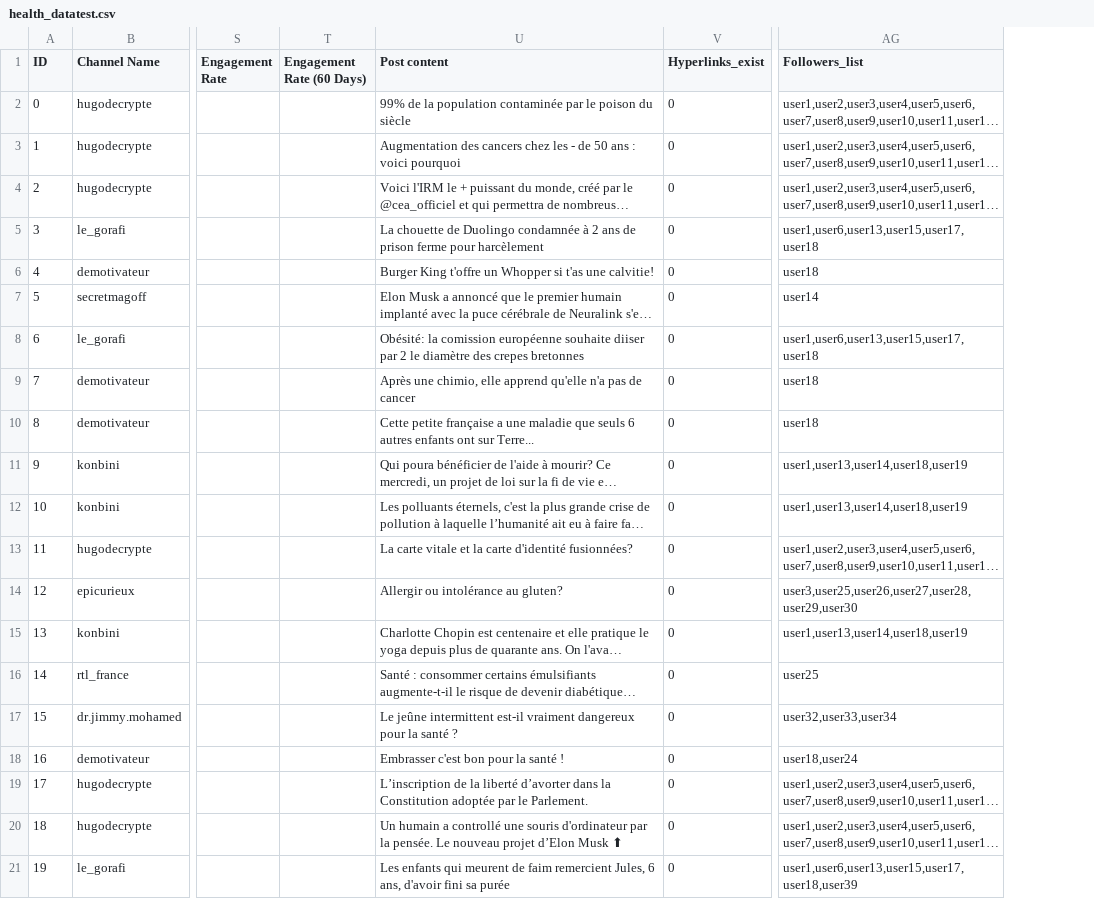
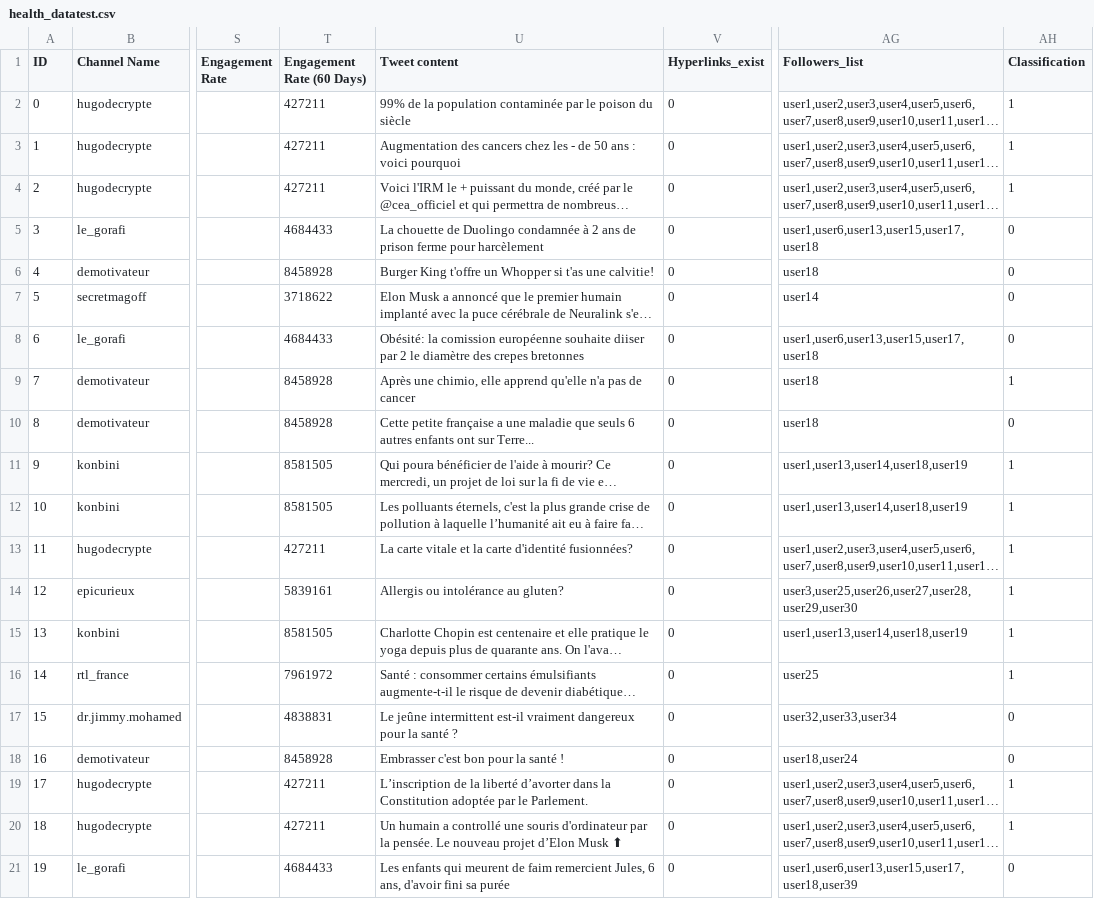
Before and after one commit to Noemiekt/fake_news, a CSV file: classif/health_datatest.csv, drawn as a sheet; only a part is shown, gaps mark what is left out; long unchanged cells end in …; the diff names each change by its address in the sheet, - before the commit and + after, or states it on an @@ line.

```diff
--- a/classif/health_datatest.csv
+++ b/classif/health_datatest.csv
+column AH (Classification), rows 2-21: 1 | 1 | 1 | 0 | 0 | 0 | 0 | 1 | 0 | 1 | 1 | 1 | 1 | 1 | 1 | 0 | 0 | 1 | 1 | 0
-U1: Post content
+U1: Tweet content
-T2:T4 (Engagement Rate (60 Days)): (empty)
+T2:T4 (Engagement Rate (60 Days)): 427211
-T5 (Engagement Rate (60 Days)): (empty)
+T5 (Engagement Rate (60 Days)): 4684433
-T6 (Engagement Rate (60 Days)): (empty)
+T6 (Engagement Rate (60 Days)): 8458928
-T7 (Engagement Rate (60 Days)): (empty)
+T7 (Engagement Rate (60 Days)): 3718622
-T8 (Engagement Rate (60 Days)): (empty)
+T8 (Engagement Rate (60 Days)): 4684433
-T9:T10 (Engagement Rate (60 Days)): (empty)
+T9:T10 (Engagement Rate (60 Days)): 8458928
-T11:T12 (Engagement Rate (60 Days)): (empty)
+T11:T12 (Engagement Rate (60 Days)): 8581505
-T13 (Engagement Rate (60 Days)): (empty)
+T13 (Engagement Rate (60 Days)): 427211
-T14 (Engagement Rate (60 Days)): (empty)
+T14 (Engagement Rate (60 Days)): 5839161
-U14 (Tweet content): Allergir ou intolérance au gluten?
+U14 (Tweet content): Allergis ou intolérance au gluten?
-T15 (Engagement Rate (60 Days)): (empty)
+T15 (Engagement Rate (60 Days)): 8581505
-T16 (Engagement Rate (60 Days)): (empty)
+T16 (Engagement Rate (60 Days)): 7961972
-T17 (Engagement Rate (60 Days)): (empty)
+T17 (Engagement Rate (60 Days)): 4838831
-T18 (Engagement Rate (60 Days)): (empty)
+T18 (Engagement Rate (60 Days)): 8458928
-T19:T20 (Engagement Rate (60 Days)): (empty)
+T19:T20 (Engagement Rate (60 Days)): 427211
-T21 (Engagement Rate (60 Days)): (empty)
+T21 (Engagement Rate (60 Days)): 4684433
```
Also changed, not shown: classif/final_predictions_top_insta.csv, classif/test_health_datatest.csv, 16 other files.
